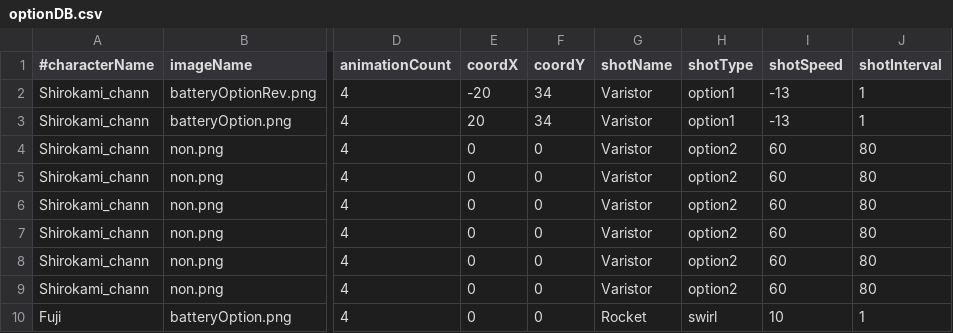
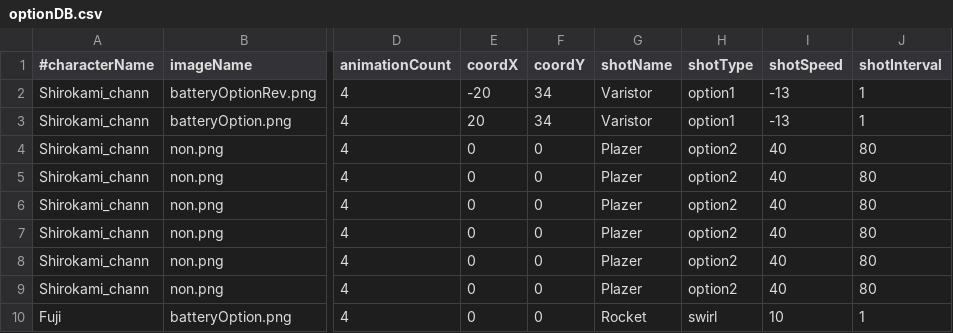
Before and after one commit to mitsu1119/mitSTG, a CSV file: mitSTG/dat/database/optionDB.csv, drawn as a sheet; only a part is shown, gaps mark what is left out; the diff names each change by its address in the sheet, - before the commit and + after, or states it on an @@ line.

```diff
--- a/mitSTG/dat/database/optionDB.csv
+++ b/mitSTG/dat/database/optionDB.csv
-G4:G9 (shotName): Varistor
+G4:G9 (shotName): Plazer
-I4:I9 (shotSpeed): 60
+I4:I9 (shotSpeed): 40
```
Also changed, not shown: mitSTG/dat/database/enemyDB.csv, mitSTG/dat/database/shotDB.csv, 10 other files.
